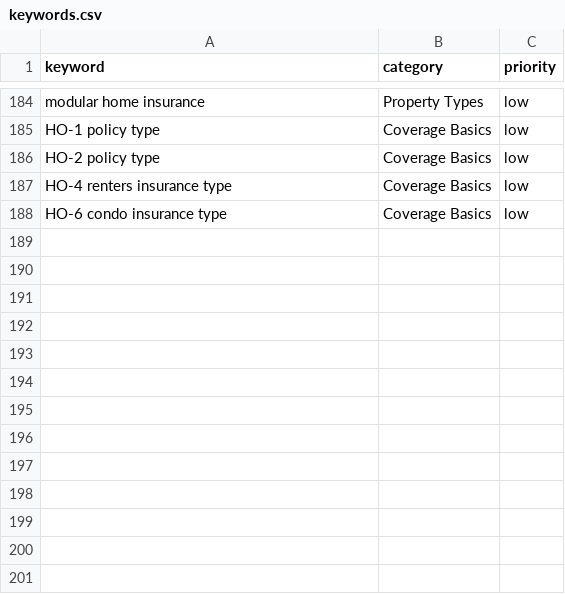
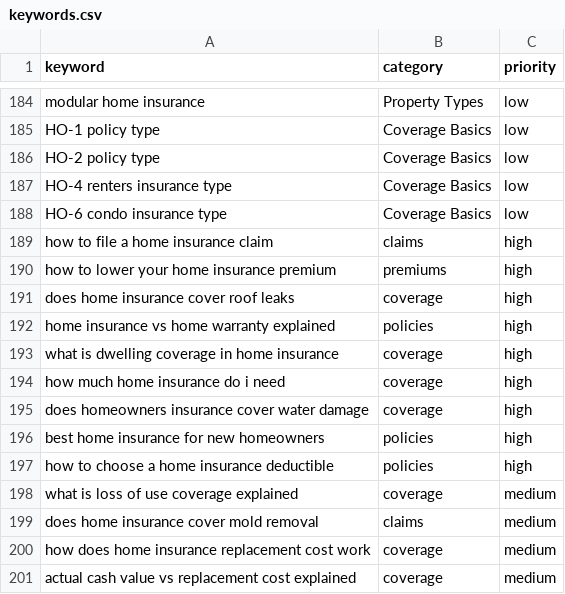
Before and after one commit to peacoat-sites/home-insurance-guide, a CSV file: keywords.csv, drawn as a sheet; only a part is shown, gaps mark what is left out.

Commit message:
feat: expand keyword pool to ~200 for sustained autonomous publishing

```diff
--- a/keywords.csv
+++ b/keywords.csv
@@ -188 +188,14 @@ HO-4 renters insurance type,Coverage Basics,low
 HO-6 condo insurance type,Coverage Basics,low
+how to file a home insurance claim,claims,high
+how to lower your home insurance premium,premiums,high
+does home insurance cover roof leaks,coverage,high
+home insurance vs home warranty explained,policies,high
+what is dwelling coverage in home insurance,coverage,high
+how much home insurance do i need,coverage,high
+does homeowners insurance cover water damage,coverage,high
+best home insurance for new homeowners,policies,high
+how to choose a home insurance deductible,policies,high
+what is loss of use coverage explained,coverage,medium
+does home insurance cover mold removal,claims,medium
+how does home insurance replacement cost work,coverage,medium
+actual cash value vs replacement cost explained,coverage,medium
```
